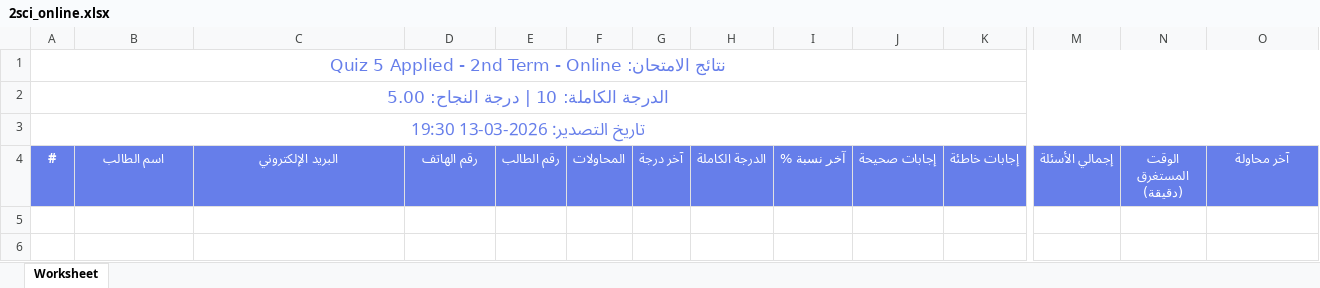
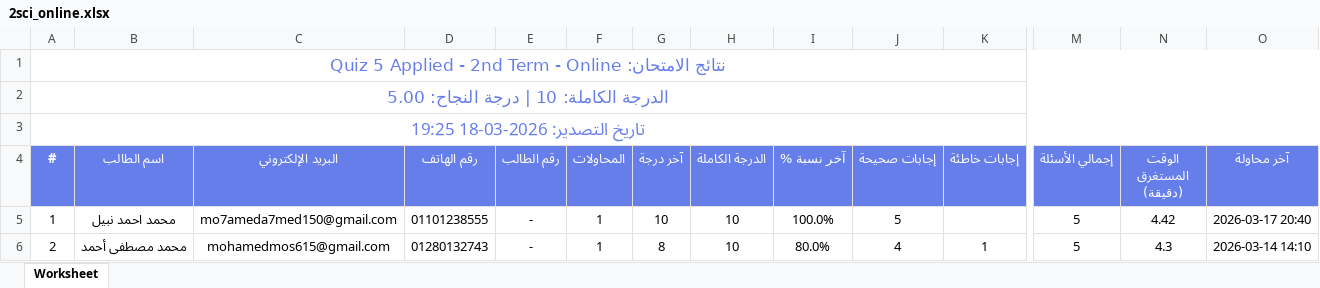
Before and after one commit to Harvovich/Marks-csv, an Excel workbook: 2sci_online.xlsx, sheet Worksheet, drawn as a sheet; only a part is shown, gaps mark what is left out; values as stored, in another font and other column widths than the file's, no borders; rows hold the shown columns only; the diff names each change by its address in the sheet, - before the commit and + after, or states it on an @@ line.

```diff
--- a/2sci_online.xlsx (sheet Worksheet)
+++ b/2sci_online.xlsx (sheet Worksheet)
-A3 (#): تاريخ التصدير: 2026-03-13 19:30
+A3 (#): تاريخ التصدير: 2026-03-18 19:25
+row 5: 1 | محمد احمد نبيل | mo7ameda7med150@gmail.com | 01101238555 | - | 1 | 10 | 10 | 100.0% | 5 |  | 5 | 4.42 | 2026-03-17 20:40
+row 6: 2 | محمد مصطفى أحمد | mohamedmos615@gmail.com | 01280132743 | - | 1 | 8 | 10 | 80.0% | 4 | 1 | 5 | 4.3 | 2026-03-14 14:10
```
Also changed, not shown: 2sci_center.xlsx.
